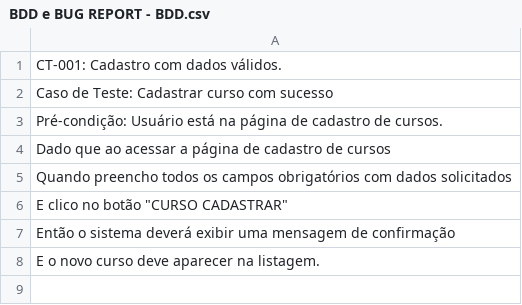
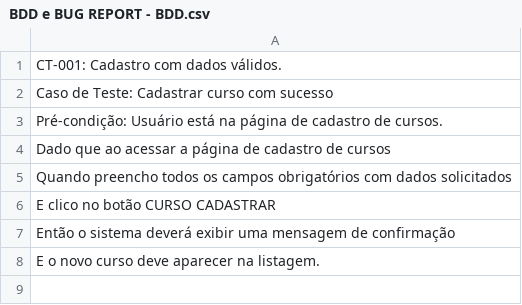
Before and after one commit to monteiro1922/DESAFIO-QA-BEEDOO-2026, a CSV file: BDD e BUG REPORT - BDD.csv, drawn as a sheet; only a part is shown.

Commit message:
Update BDD e BUG REPORT - BDD.csv

```diff
--- a/BDD e BUG REPORT - BDD.csv
+++ b/BDD e BUG REPORT - BDD.csv
@@ -5,3 +5,3 @@ Dado que ao acessar a página de cadastro de cursos
 Quando preencho todos os campos obrigatórios com dados solicitados
-E clico no botão "CURSO CADASTRAR"
+E clico no botão CURSO CADASTRAR
 Então o sistema deverá exibir uma mensagem de confirmação
```
